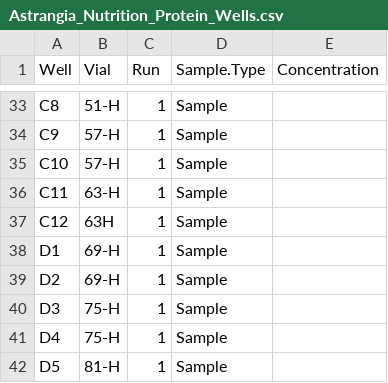
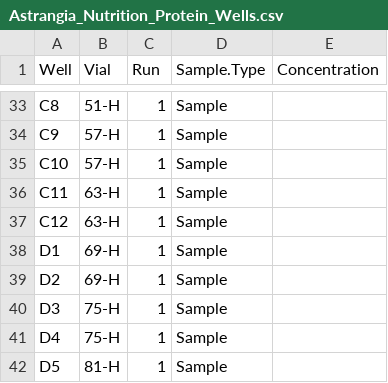
Before and after one commit to kevinhwong1/Astrangia_Nutrition, a CSV file: RAnalysis/Data/Astrangia_Nutrition_Protein_Wells.csv, drawn as a sheet; only a part is shown, gaps mark what is left out.

```diff
--- a/RAnalysis/Data/Astrangia_Nutrition_Protein_Wells.csv
+++ b/RAnalysis/Data/Astrangia_Nutrition_Protein_Wells.csv
@@ -36,3 +36,3 @@ C10,57-H,1,Sample,
 C11,63-H,1,Sample,
-C12,63H,1,Sample,
+C12,63-H,1,Sample,
 D1,69-H,1,Sample,
```
Also changed, not shown: RAnalysis/Data/Vial.Homogenate.Data.csv, 2 other files.
